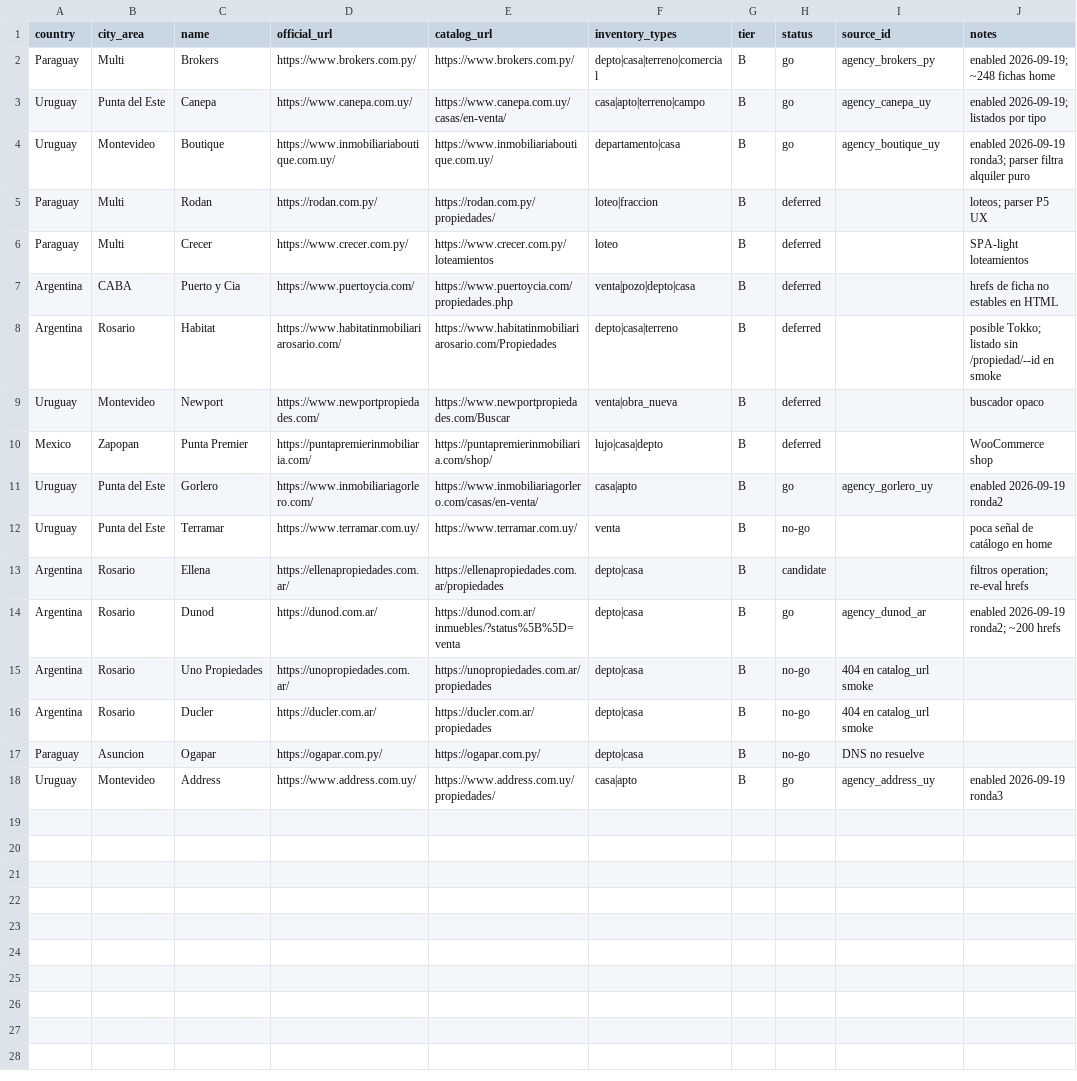
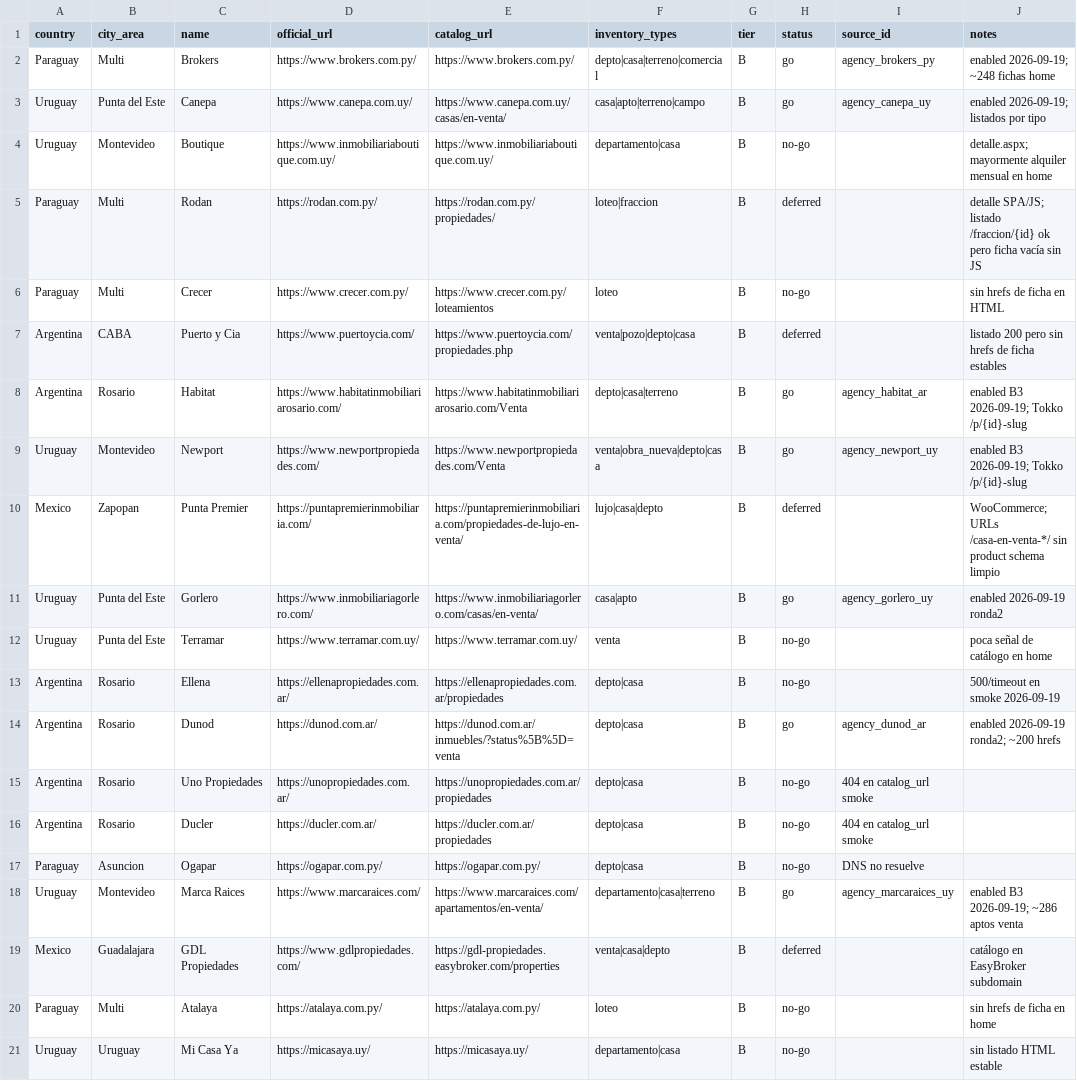
Before and after one commit to icwtok-cloud/PROPOMI, a CSV file: docs/SEED_AGENCIAS_TIER_B_2026-09-19.csv, drawn as a sheet.

Commit message:
feat(crawler): TIER B3 Habitat AR + Newport UY + Marca Raices UY

```diff
--- a/docs/SEED_AGENCIAS_TIER_B_2026-09-19.csv
+++ b/docs/SEED_AGENCIAS_TIER_B_2026-09-19.csv
@@ -3,12 +3,12 @@ Paraguay,Multi,Brokers,https://www.brokers.com.py/,https://www.brokers.com.py/,d
 Uruguay,Punta del Este,Canepa,https://www.canepa.com.uy/,https://www.canepa.com.uy/casas/en-venta/,casa|apto|terreno|campo,B,go,agency_canepa_uy,enabled 2026-09-19; listados por tipo
-Uruguay,Montevideo,Boutique,https://www.inmobiliariaboutique.com.uy/,https://www.inmobiliariaboutique.com.uy/,departamento|casa,B,go,agency_boutique_uy,enabled 2026-09-19 ronda3; parser filtra alquiler puro
-Paraguay,Multi,Rodan,https://rodan.com.py/,https://rodan.com.py/propiedades/,loteo|fraccion,B,deferred,,loteos; parser P5 UX
-Paraguay,Multi,Crecer,https://www.crecer.com.py/,https://www.crecer.com.py/loteamientos,loteo,B,deferred,,SPA-light loteamientos
-Argentina,CABA,Puerto y Cia,https://www.puertoycia.com/,https://www.puertoycia.com/propiedades.php,venta|pozo|depto|casa,B,deferred,,hrefs de ficha no estables en HTML
-Argentina,Rosario,Habitat,https://www.habitatinmobiliariarosario.com/,https://www.habitatinmobiliariarosario.com/Propiedades,depto|casa|terreno,B,deferred,,posible Tokko; listado sin /propiedad/--id en smoke
-Uruguay,Montevideo,Newport,https://www.newportpropiedades.com/,https://www.newportpropiedades.com/Buscar,venta|obra_nueva,B,deferred,,buscador opaco
-Mexico,Zapopan,Punta Premier,https://puntapremierinmobiliaria.com/,https://puntapremierinmobiliaria.com/shop/,lujo|casa|depto,B,deferred,,WooCommerce shop
+Uruguay,Montevideo,Boutique,https://www.inmobiliariaboutique.com.uy/,https://www.inmobiliariaboutique.com.uy/,departamento|casa,B,no-go,,detalle.aspx; mayormente alquiler mensual en home
+Paraguay,Multi,Rodan,https://rodan.com.py/,https://rodan.com.py/propiedades/,loteo|fraccion,B,deferred,,detalle SPA/JS; listado /fraccion/{id} ok pero ficha vacía sin JS
+Paraguay,Multi,Crecer,https://www.crecer.com.py/,https://www.crecer.com.py/loteamientos,loteo,B,no-go,,sin hrefs de ficha en HTML
+Argentina,CABA,Puerto y Cia,https://www.puertoycia.com/,https://www.puertoycia.com/propiedades.php,venta|pozo|depto|casa,B,deferred,,listado 200 pero sin hrefs de ficha estables
+Argentina,Rosario,Habitat,https://www.habitatinmobiliariarosario.com/,https://www.habitatinmobiliariarosario.com/Venta,depto|casa|terreno,B,go,agency_habitat_ar,enabled B3 2026-09-19; Tokko /p/{id}-slug
+Uruguay,Montevideo,Newport,https://www.newportpropiedades.com/,https://www.newportpropiedades.com/Venta,venta|obra_nueva|depto|casa,B,go,agency_newport_uy,enabled B3 2026-09-19; Tokko /p/{id}-slug
+Mexico,Zapopan,Punta Premier,https://puntapremierinmobiliaria.com/,https://puntapremierinmobiliaria.com/propiedades-de-lujo-en-venta/,lujo|casa|depto,B,deferred,,WooCommerce; URLs /casa-en-venta-*/ sin product schema limpio
 Uruguay,Punta del Este,Gorlero,https://www.inmobiliariagorlero.com/,https://www.inmobiliariagorlero.com/casas/en-venta/,casa|apto,B,go,agency_gorlero_uy,enabled 2026-09-19 ronda2
 Uruguay,Punta del Este,Terramar,https://www.terramar.com.uy/,https://www.terramar.com.uy/,venta,B,no-go,,poca señal de catálogo en home
-Argentina,Rosario,Ellena,https://ellenapropiedades.com.ar/,https://ellenapropiedades.com.ar/propiedades,depto|casa,B,candidate,,filtros operation; re-eval hrefs
+Argentina,Rosario,Ellena,https://ellenapropiedades.com.ar/,https://ellenapropiedades.com.ar/propiedades,depto|casa,B,no-go,,500/timeout en smoke 2026-09-19
 Argentina,Rosario,Dunod,https://dunod.com.ar/,https://dunod.com.ar/inmuebles/?status%5B%5D=venta,depto|casa,B,go,agency_dunod_ar,enabled 2026-09-19 ronda2; ~200 hrefs
@@ -17,2 +17,5 @@ Argentina,Rosario,Ducler,https://ducler.com.ar/,https://ducler.com.ar/propiedade
 Paraguay,Asuncion,Ogapar,https://ogapar.com.py/,https://ogapar.com.py/,depto|casa,B,no-go,DNS no resuelve
-Uruguay,Montevideo,Address,https://www.address.com.uy/,https://www.address.com.uy/propiedades/,casa|apto,B,go,agency_address_uy,enabled 2026-09-19 ronda3
+Uruguay,Montevideo,Marca Raices,https://www.marcaraices.com/,https://www.marcaraices.com/apartamentos/en-venta/,departamento|casa|terreno,B,go,agency_marcaraices_uy,enabled B3 2026-09-19; ~286 aptos venta
+Mexico,Guadalajara,GDL Propiedades,https://www.gdlpropiedades.com/,https://gdl-propiedades.easybroker.com/properties,venta|casa|depto,B,deferred,,catálogo en EasyBroker subdomain
+Paraguay,Multi,Atalaya,https://atalaya.com.py/,https://atalaya.com.py/,loteo,B,no-go,,sin hrefs de ficha en home
+Uruguay,Uruguay,Mi Casa Ya,https://micasaya.uy/,https://micasaya.uy/,departamento|casa,B,no-go,,sin listado HTML estable
```
Also changed, not shown: 6 other files.
